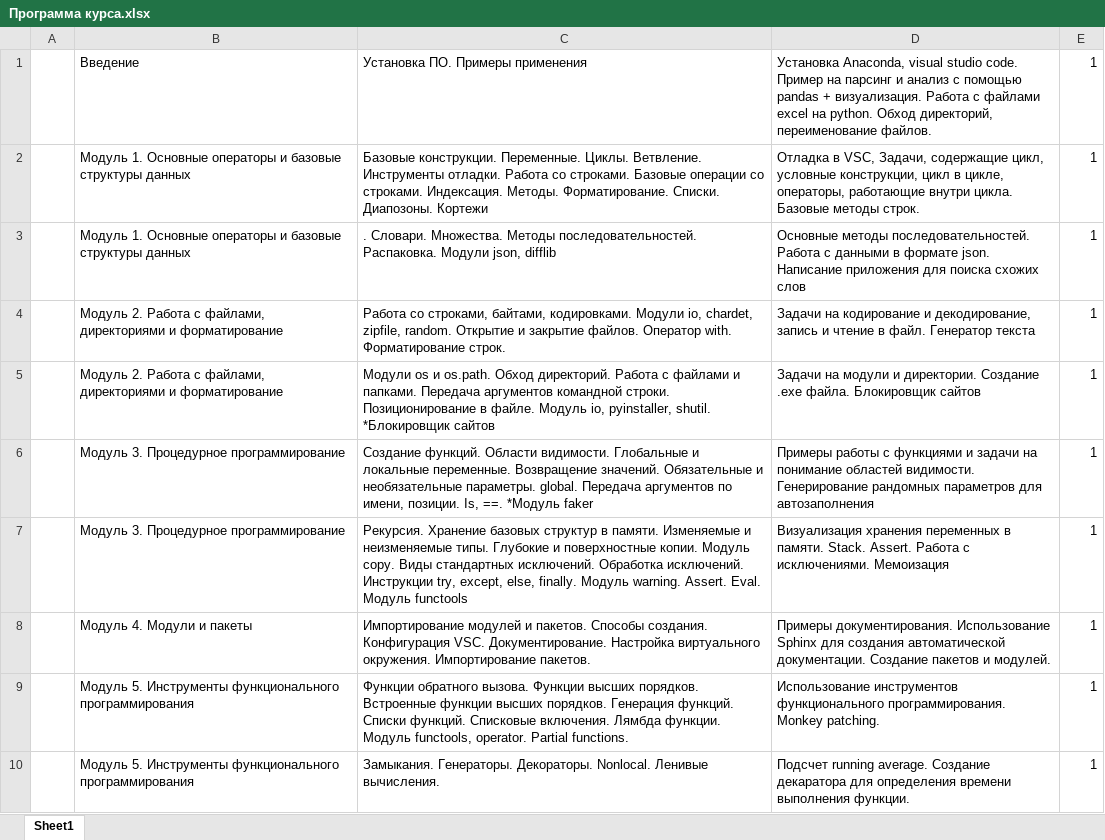
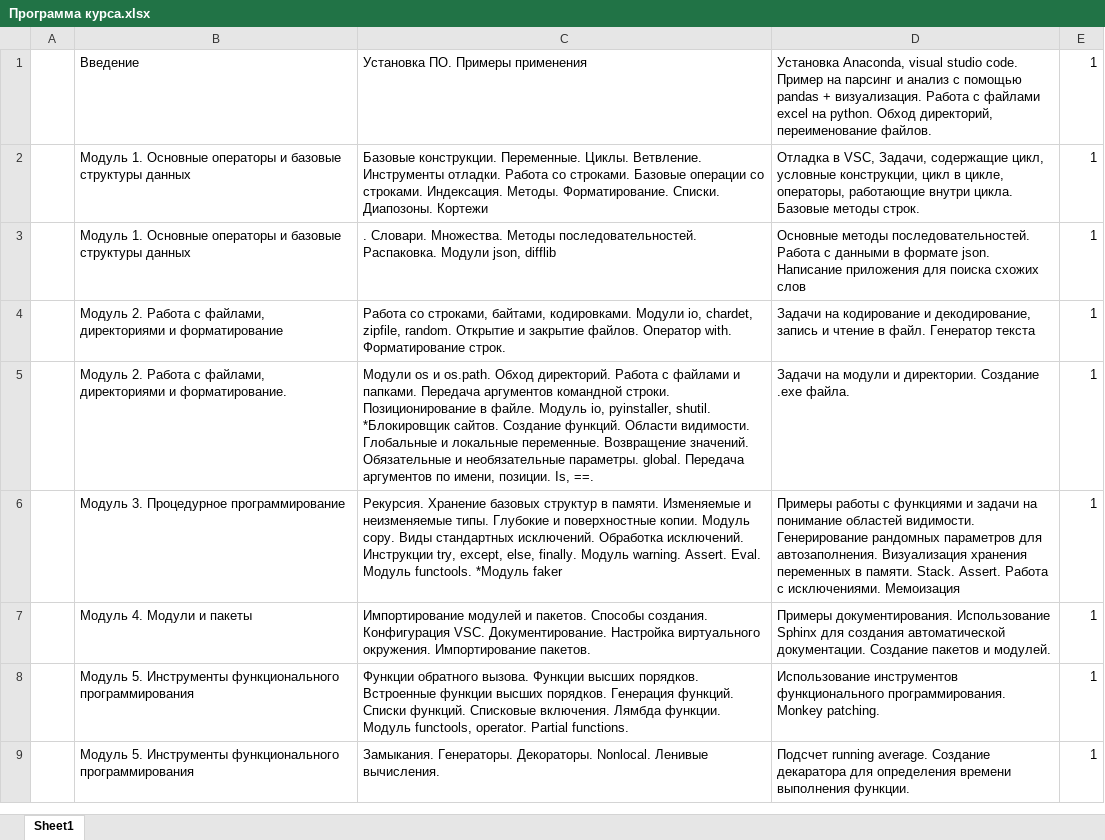
Before and after one commit to m-shalamov/Boot-camp, an Excel workbook: Программа курса.xlsx, sheet Sheet1, drawn as a sheet; only a part is shown; values as stored, in another font and other column widths than the file's, no borders; conditional formats not drawn; the diff names each change by its address in the sheet, - before the commit and + after, or states it on an @@ line.

```diff
--- a/Программа курса.xlsx (sheet Sheet1)
+++ b/Программа курса.xlsx (sheet Sheet1)
-B5: …директориями и форматирование
+B5: …директориями и форматирование.
-C5: …shutil. *Блокировщик сайтов
+C5: …shutil. *Блокировщик сайтов. Создание функций. Области видимости. Глобальные и локальные переменные. Возвращение значений. Обязательные и необязательные параметры. global. Передача аргументов по имени, позиции. Is, ==.
-D5: ….exe файла. Блокировщик сайтов
+D5: ….exe файла.
-C6: Создание функций. Области видимости. Глобальные и локальные переменные. Возвращение значений. Обязательные и необязательные параметры. global. Передача аргументов по имени, позиции. Is, ==. *Модуль faker
+C6: Рекурсия. Хранение базовых структур в памяти. Изменяемые и неизменяемые типы. Глубокие и поверхностные копии. Модуль copy. Виды стандартных исключений. Обработка исключений. Инструкции try, except, else, finally. Модуль warning. Assert. Eval. Модуль functools. *Модуль faker
-D6: …параметров для автозаполнения
+D6: …параметров для автозаполнения. Визуализация хранения переменных в памяти. Stack. Assert. Работа с исключениями. Мемоизация
-row 7:  | Модуль 3. Процедурное программирование | Рекурсия. Хранение базовых структур в памяти. Изменяемые и неизменяемые типы. Глубокие и поверхностные копии. Модуль copy. Виды стандартных исключений. Обработка исключений. Инструкции try, except, else, finally. Модуль warning. Assert. Eval. Модуль functools | Визуализация хранения переменных в памяти. Stack. Assert. Работа с исключениями. Мемоизация | 1
```
Also changed, not shown: 5 other files.
